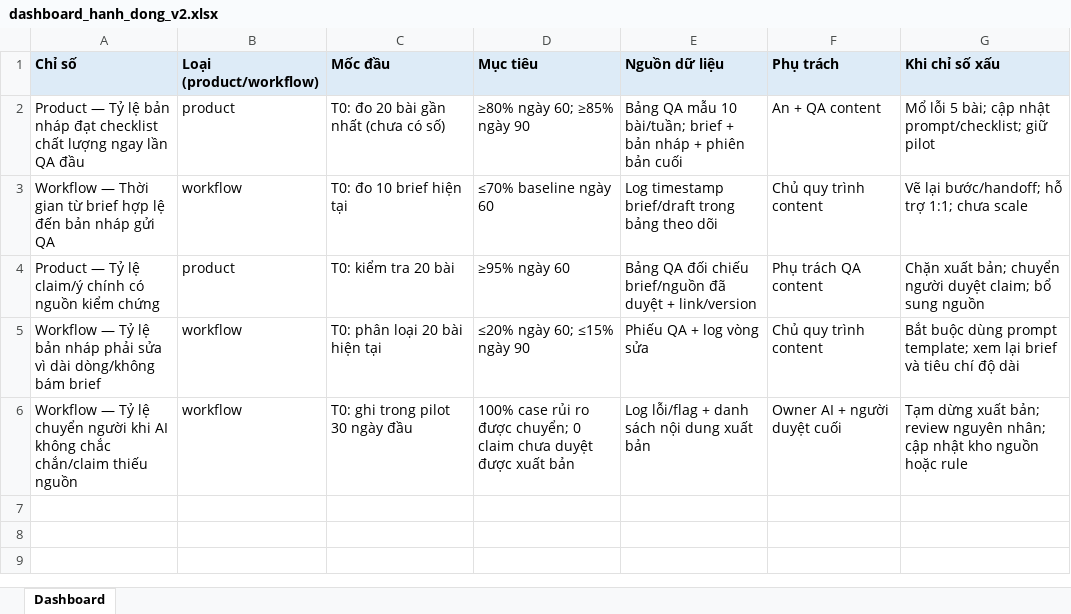
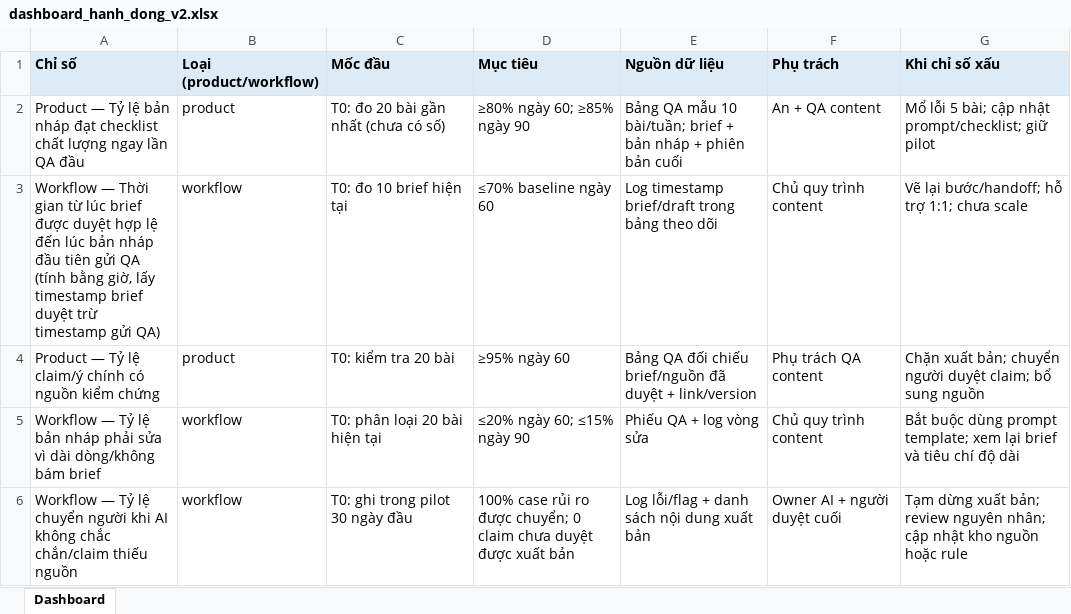
Before and after one commit to holuonganwork/Day28_Track01_TeamMoi, an Excel workbook: dashboard/dashboard_hanh_dong_v2.xlsx, sheet Dashboard, drawn as a sheet; values as stored, in another font and other column widths than the file's, no borders; the diff names each change by its address in the sheet, - before the commit and + after, or states it on an @@ line.

```diff
--- a/dashboard/dashboard_hanh_dong_v2.xlsx (sheet Dashboard)
+++ b/dashboard/dashboard_hanh_dong_v2.xlsx (sheet Dashboard)
-A3 (Chỉ số): …gian từ brief hợp lệ đến bản nháp gửi QA
+A3 (Chỉ số): …gian từ lúc brief được duyệt hợp lệ đến lúc bản nháp đầu tiên gửi QA (tính bằng giờ, lấy timestamp brief duyệt trừ timestamp gửi QA)
```
Also changed, not shown: v1/dashboard_hanh_dong_v1.xlsx, 3 other files.
